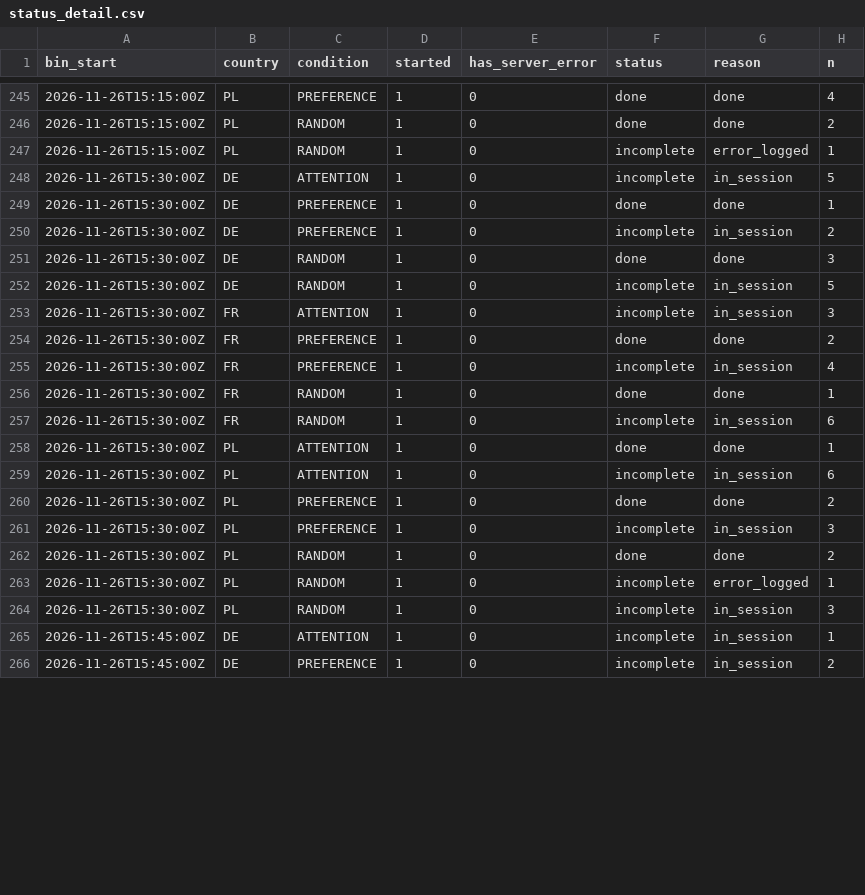
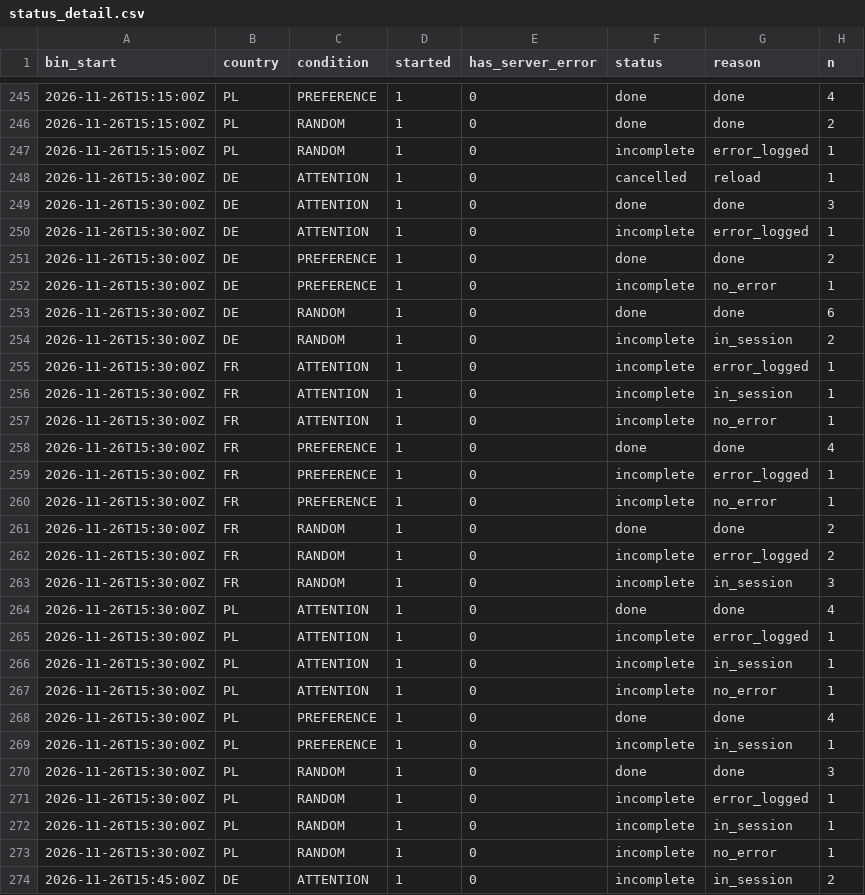
Before and after one commit to btrantruong/preferfeed-status, a CSV file: data/status_detail.csv, drawn as a sheet; only a part is shown, gaps mark what is left out; the shorter side is filled out with more unchanged rows; the diff covers the shown part only.

```diff
--- a/data/status_detail.csv
+++ b/data/status_detail.csv
@@ -247,19 +247,28 @@ bin_start,country,condition,started,has_server_error,status,reason,n
 2026-11-26T15:15:00Z,PL,RANDOM,1,0,incomplete,error_logged,1
-2026-11-26T15:30:00Z,DE,ATTENTION,1,0,incomplete,in_session,5
-2026-11-26T15:30:00Z,DE,PREFERENCE,1,0,done,done,1
-2026-11-26T15:30:00Z,DE,PREFERENCE,1,0,incomplete,in_session,2
-2026-11-26T15:30:00Z,DE,RANDOM,1,0,done,done,3
-2026-11-26T15:30:00Z,DE,RANDOM,1,0,incomplete,in_session,5
-2026-11-26T15:30:00Z,FR,ATTENTION,1,0,incomplete,in_session,3
-2026-11-26T15:30:00Z,FR,PREFERENCE,1,0,done,done,2
-2026-11-26T15:30:00Z,FR,PREFERENCE,1,0,incomplete,in_session,4
-2026-11-26T15:30:00Z,FR,RANDOM,1,0,done,done,1
-2026-11-26T15:30:00Z,FR,RANDOM,1,0,incomplete,in_session,6
-2026-11-26T15:30:00Z,PL,ATTENTION,1,0,done,done,1
-2026-11-26T15:30:00Z,PL,ATTENTION,1,0,incomplete,in_session,6
-2026-11-26T15:30:00Z,PL,PREFERENCE,1,0,done,done,2
-2026-11-26T15:30:00Z,PL,PREFERENCE,1,0,incomplete,in_session,3
-2026-11-26T15:30:00Z,PL,RANDOM,1,0,done,done,2
+2026-11-26T15:30:00Z,DE,ATTENTION,1,0,cancelled,reload,1
+2026-11-26T15:30:00Z,DE,ATTENTION,1,0,done,done,3
+2026-11-26T15:30:00Z,DE,ATTENTION,1,0,incomplete,error_logged,1
+2026-11-26T15:30:00Z,DE,PREFERENCE,1,0,done,done,2
+2026-11-26T15:30:00Z,DE,PREFERENCE,1,0,incomplete,no_error,1
+2026-11-26T15:30:00Z,DE,RANDOM,1,0,done,done,6
+2026-11-26T15:30:00Z,DE,RANDOM,1,0,incomplete,in_session,2
+2026-11-26T15:30:00Z,FR,ATTENTION,1,0,incomplete,error_logged,1
+2026-11-26T15:30:00Z,FR,ATTENTION,1,0,incomplete,in_session,1
+2026-11-26T15:30:00Z,FR,ATTENTION,1,0,incomplete,no_error,1
+2026-11-26T15:30:00Z,FR,PREFERENCE,1,0,done,done,4
+2026-11-26T15:30:00Z,FR,PREFERENCE,1,0,incomplete,error_logged,1
+2026-11-26T15:30:00Z,FR,PREFERENCE,1,0,incomplete,no_error,1
+2026-11-26T15:30:00Z,FR,RANDOM,1,0,done,done,2
+2026-11-26T15:30:00Z,FR,RANDOM,1,0,incomplete,error_logged,2
+2026-11-26T15:30:00Z,FR,RANDOM,1,0,incomplete,in_session,3
+2026-11-26T15:30:00Z,PL,ATTENTION,1,0,done,done,4
+2026-11-26T15:30:00Z,PL,ATTENTION,1,0,incomplete,error_logged,1
+2026-11-26T15:30:00Z,PL,ATTENTION,1,0,incomplete,in_session,1
+2026-11-26T15:30:00Z,PL,ATTENTION,1,0,incomplete,no_error,1
+2026-11-26T15:30:00Z,PL,PREFERENCE,1,0,done,done,4
+2026-11-26T15:30:00Z,PL,PREFERENCE,1,0,incomplete,in_session,1
+2026-11-26T15:30:00Z,PL,RANDOM,1,0,done,done,3
 2026-11-26T15:30:00Z,PL,RANDOM,1,0,incomplete,error_logged,1
-2026-11-26T15:30:00Z,PL,RANDOM,1,0,incomplete,in_session,3
-2026-11-26T15:45:00Z,DE,ATTENTION,1,0,incomplete,in_session,1
+2026-11-26T15:30:00Z,PL,RANDOM,1,0,incomplete,in_session,1
+2026-11-26T15:30:00Z,PL,RANDOM,1,0,incomplete,no_error,1
+2026-11-26T15:45:00Z,DE,ATTENTION,1,0,incomplete,in_session,2
```
Also changed, not shown: 7 added rows and 3 edited cells elsewhere in this file, data/attempts_hist.csv, data/outcome_bins.csv, 13 other files.
